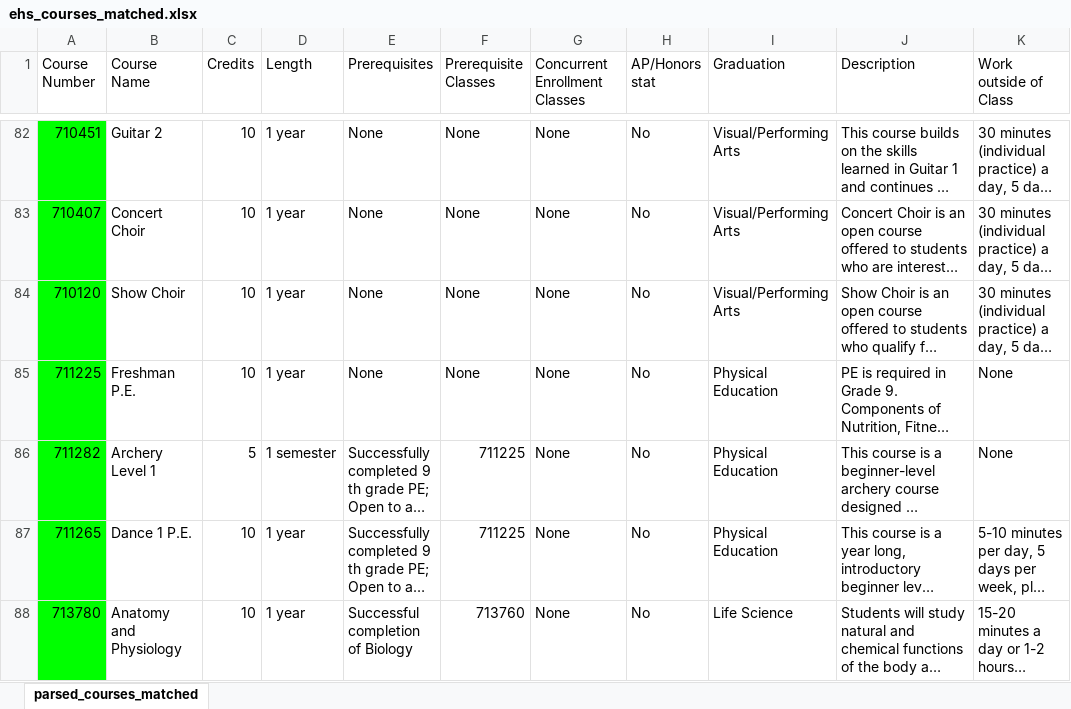
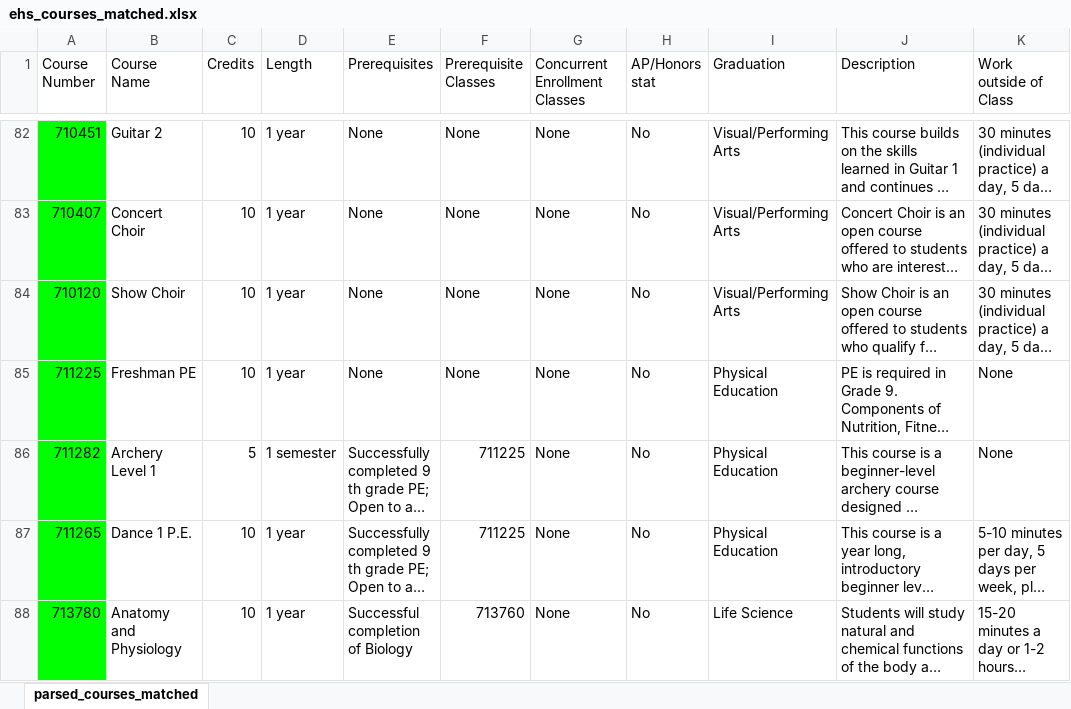
Before and after one commit to KashCo26/ehs_pathway, an Excel workbook: ehs_courses_matched.xlsx, sheet parsed_courses_matched, drawn as a sheet; only a part is shown, gaps mark what is left out; long unchanged cells end in …; values as stored, in another font and other column widths than the file's, no borders; charts and pictures not drawn; the diff covers the shown part only; the diff names each change by its address in the sheet, - before the commit and + after, or states it on an @@ line.

```diff
--- a/ehs_courses_matched.xlsx (sheet parsed_courses_matched)
+++ b/ehs_courses_matched.xlsx (sheet parsed_courses_matched)
-B85 (Course Name): Freshman P.E.
+B85 (Course Name): Freshman PE
```
Also changed, not shown: 10 edited cells elsewhere in this sheet, 6 other files.
